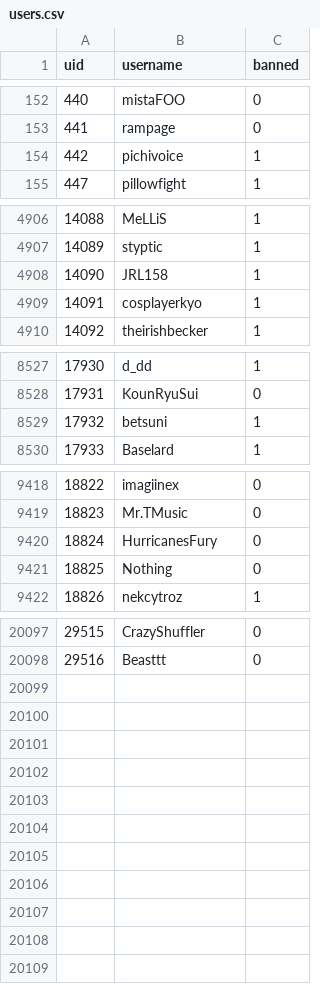
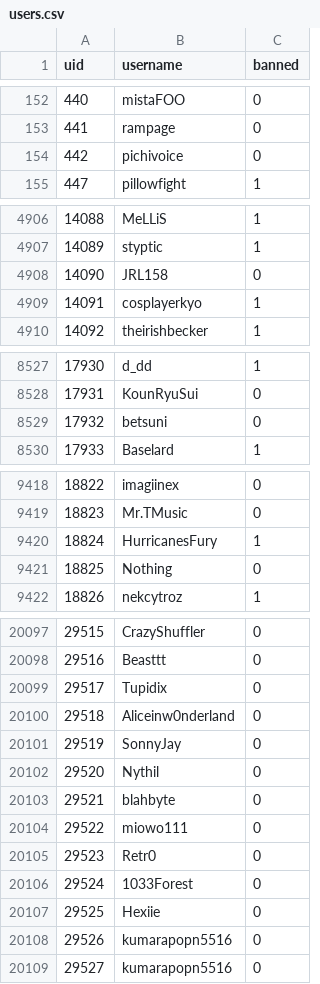
Before and after one commit to h-lunah/file-storage, a CSV file: users.csv, drawn as a sheet; only a part is shown, gaps mark what is left out; the diff covers the shown part only.

Commit message:
Update Sows index with GitHub Actions

```diff
--- a/users.csv
+++ b/users.csv
@@ -153,3 +153,3 @@ uid,username,banned
 441,rampage,0
-442,pichivoice,1
+442,pichivoice,0
 447,pillowfight,1
@@ -4907,3 +4907,3 @@ uid,username,banned
 14089,styptic,1
-14090,JRL158,1
+14090,JRL158,0
 14091,cosplayerkyo,1
@@ -8528,3 +8528,3 @@ uid,username,banned
 17931,KounRyuSui,0
-17932,betsuni,1
+17932,betsuni,0
 17933,Baselard,1
@@ -9419,3 +9419,3 @@ uid,username,banned
 18823,Mr.TMusic,0
-18824,HurricanesFury,0
+18824,HurricanesFury,1
 18825,Nothing,0
@@ -20098 +20098,12 @@ uid,username,banned
 29516,Beasttt,0
+29517,Tupidix,0
+29518,Aliceinw0nderland,0
+29519,SonnyJay,0
+29520,Nythil,0
+29521,blahbyte,0
+29522,miowo111,0
+29523,Retr0,0
+29524,1033Forest,0
+29525,Hexiie,0
+29526,kumarapopn5516,0
+29527,kumarapopn5516,0
```
Also changed, not shown: 10 edited cells elsewhere in this file.
